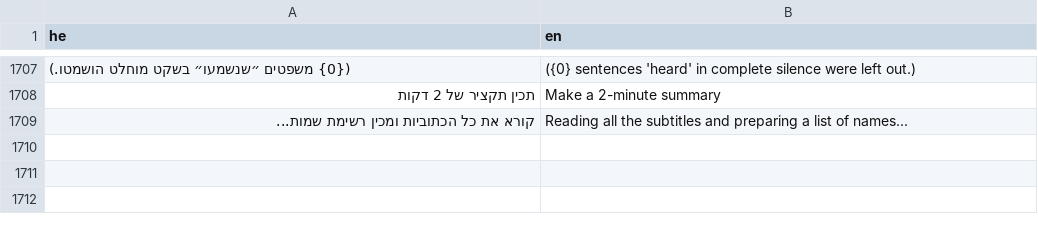
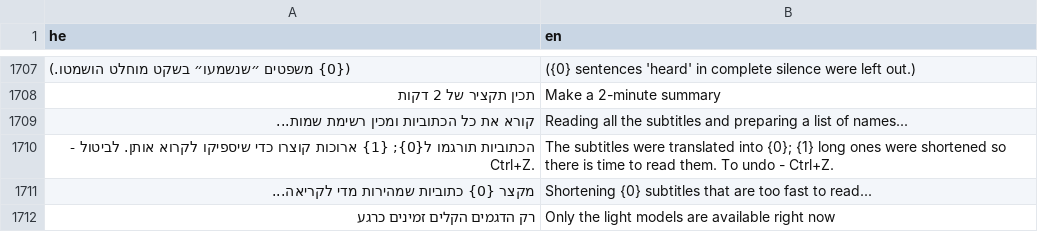
Before and after one commit to BeniaBot/subtitle-studio, a TSV file: build/lang/en.tsv, drawn as a sheet; only a part is shown, gaps mark what is left out; the diff names each change by its address in the sheet, - before the commit and + after, or states it on an @@ line.

```diff
--- a/build/lang/en.tsv
+++ b/build/lang/en.tsv
+row 1710: הכתוביות תורגמו ל{0}; {1} ארוכות קוצרו כדי שיספיקו לקרוא אותן. לביטול - Ctrl+Z. | The subtitles were translated into {0}; {1} long ones were shortened so there is time to read them. To undo - Ctrl+Z.
+row 1711: מקצר {0} כתוביות שמהירות מדי לקריאה... | Shortening {0} subtitles that are too fast to read...
+row 1712: רק הדגמים הקלים זמינים כרגע | Only the light models are available right now
```
Also changed, not shown: 9 other files.
